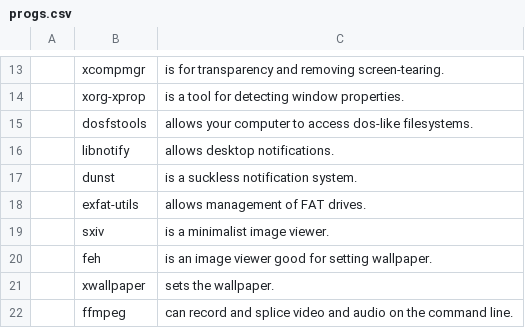
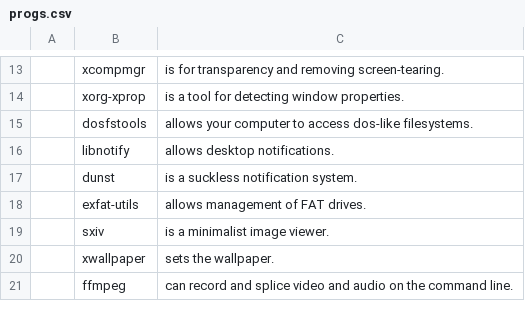
Before and after one commit to slappy96/exlaunch, a CSV file: progs.csv, drawn as a sheet; only a part is shown, gaps mark what is left out; the diff names each change by its address in the sheet, - before the commit and + after, or states it on an @@ line.

Commit message:
removed feh from progs.csv

```diff
--- a/progs.csv
+++ b/progs.csv
-row 20:  | feh | is an image viewer good for setting wallpaper.
```
